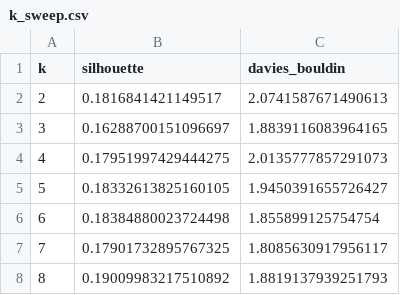
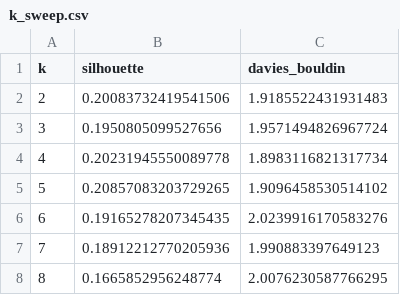
Before and after one commit to JanFilipowski/diabetes-data-science, a CSV file: artifacts/1b76f7cb/k_sweep.csv, drawn as a sheet.

```diff
--- a/artifacts/1b76f7cb/k_sweep.csv
+++ b/artifacts/1b76f7cb/k_sweep.csv
@@ -1,8 +1,8 @@
 k,silhouette,davies_bouldin
-2,0.1816841421149517,2.0741587671490613
-3,0.16288700151096697,1.8839116083964165
-4,0.17951997429444275,2.0135777857291073
-5,0.18332613825160105,1.9450391655726427
-6,0.18384880023724498,1.855899125754754
-7,0.17901732895767325,1.8085630917956117
-8,0.19009983217510892,1.8819137939251793
+2,0.20083732419541506,1.9185522431931483
+3,0.1950805099527656,1.9571494826967724
+4,0.20231945550089778,1.8983116821317734
+5,0.20857083203729265,1.9096458530514102
+6,0.19165278207345435,2.0239916170583276
+7,0.18912212770205936,1.990883397649123
+8,0.1665852956248774,2.0076230587766295
```
Also changed, not shown: 52 other files.
